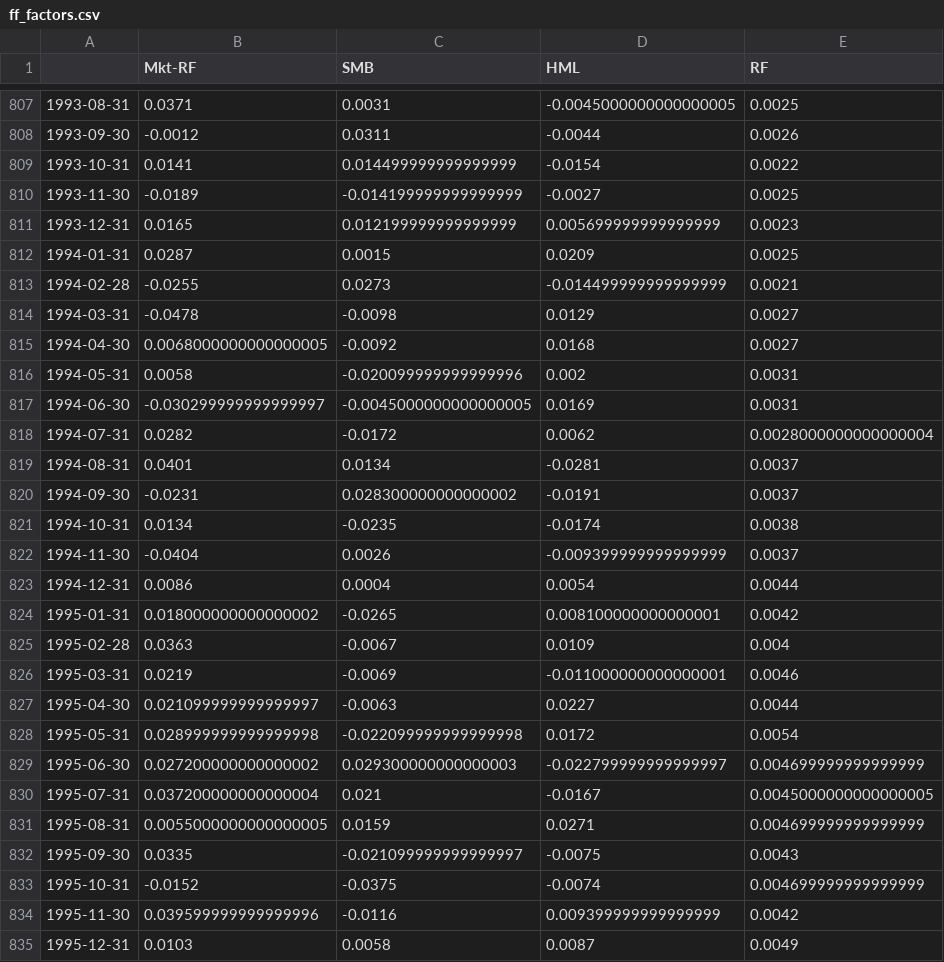
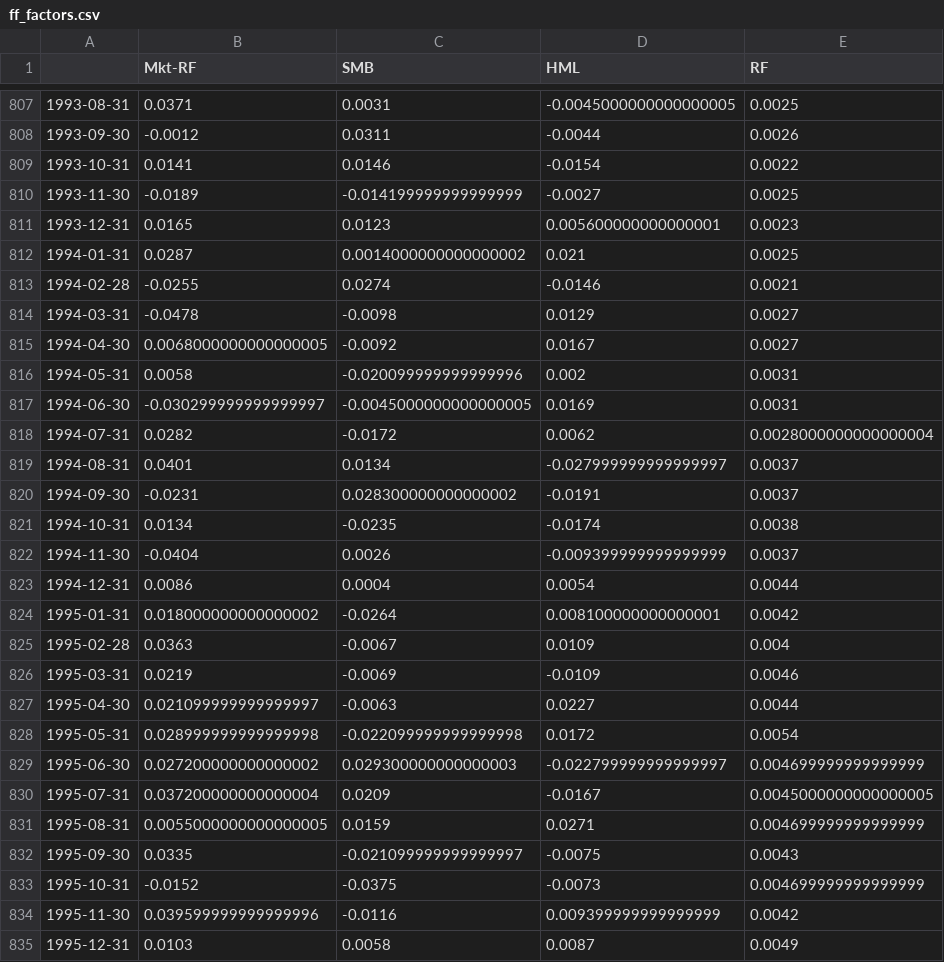
Before and after one commit to codingfinance/misc, a CSV file: ff_factors.csv, drawn as a sheet; only a part is shown, gaps mark what is left out; the diff covers the shown part only.

Commit message:
Get Fama French data

```diff
--- a/ff_factors.csv
+++ b/ff_factors.csv
@@ -808,9 +808,9 @@
 1993-09-30,-0.0012,0.0311,-0.0044,0.0026
-1993-10-31,0.0141,0.014499999999999999,-0.0154,0.0022
+1993-10-31,0.0141,0.0146,-0.0154,0.0022
 1993-11-30,-0.0189,-0.014199999999999999,-0.0027,0.0025
-1993-12-31,0.0165,0.012199999999999999,0.005699999999999999,0.0023
-1994-01-31,0.0287,0.0015,0.0209,0.0025
-1994-02-28,-0.0255,0.0273,-0.014499999999999999,0.0021
+1993-12-31,0.0165,0.0123,0.005600000000000001,0.0023
+1994-01-31,0.0287,0.0014000000000000002,0.021,0.0025
+1994-02-28,-0.0255,0.0274,-0.0146,0.0021
 1994-03-31,-0.0478,-0.0098,0.0129,0.0027
-1994-04-30,0.0068000000000000005,-0.0092,0.0168,0.0027
+1994-04-30,0.0068000000000000005,-0.0092,0.0167,0.0027
 1994-05-31,0.0058,-0.020099999999999996,0.002,0.0031
@@ -818,3 +818,3 @@
 1994-07-31,0.0282,-0.0172,0.0062,0.0028000000000000004
-1994-08-31,0.0401,0.0134,-0.0281,0.0037
+1994-08-31,0.0401,0.0134,-0.027999999999999997,0.0037
 1994-09-30,-0.0231,0.028300000000000002,-0.0191,0.0037
@@ -823,5 +823,5 @@
 1994-12-31,0.0086,0.0004,0.0054,0.0044
-1995-01-31,0.018000000000000002,-0.0265,0.008100000000000001,0.0042
+1995-01-31,0.018000000000000002,-0.0264,0.008100000000000001,0.0042
 1995-02-28,0.0363,-0.0067,0.0109,0.004
-1995-03-31,0.0219,-0.0069,-0.011000000000000001,0.0046
+1995-03-31,0.0219,-0.0069,-0.0109,0.0046
 1995-04-30,0.021099999999999997,-0.0063,0.0227,0.0044
@@ -829,6 +829,6 @@
 1995-06-30,0.027200000000000002,0.029300000000000003,-0.022799999999999997,0.004699999999999999
-1995-07-31,0.037200000000000004,0.021,-0.0167,0.0045000000000000005
+1995-07-31,0.037200000000000004,0.0209,-0.0167,0.0045000000000000005
 1995-08-31,0.0055000000000000005,0.0159,0.0271,0.004699999999999999
 1995-09-30,0.0335,-0.021099999999999997,-0.0075,0.0043
-1995-10-31,-0.0152,-0.0375,-0.0074,0.004699999999999999
+1995-10-31,-0.0152,-0.0375,-0.0073,0.004699999999999999
 1995-11-30,0.039599999999999996,-0.0116,0.009399999999999999,0.0042
```
Also changed, not shown: 13 edited cells elsewhere in this file, 2 other files.
